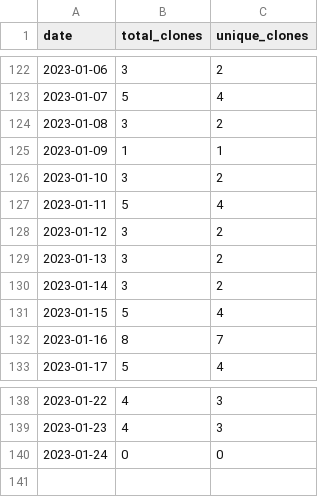
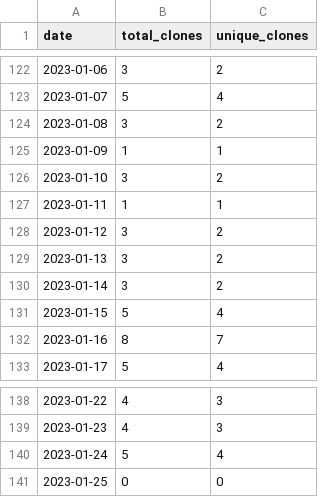
Before and after one commit to MatthewBentz/Comp3220, a CSV file: .traffic/clones.csv, drawn as a sheet; only a part is shown, gaps mark what is left out.

Commit message:
Updating repository traffic graph

```diff
--- a/.traffic/clones.csv
+++ b/.traffic/clones.csv
@@ -126,3 +126,3 @@ date,total_clones,unique_clones
 2023-01-10,3,2
-2023-01-11,5,4
+2023-01-11,1,1
 2023-01-12,3,2
@@ -139,2 +139,3 @@ date,total_clones,unique_clones
 2023-01-23,4,3
-2023-01-24,0,0
+2023-01-24,5,4
+2023-01-25,0,0
```
Also changed, not shown: .traffic/views.csv, 3 other files.
